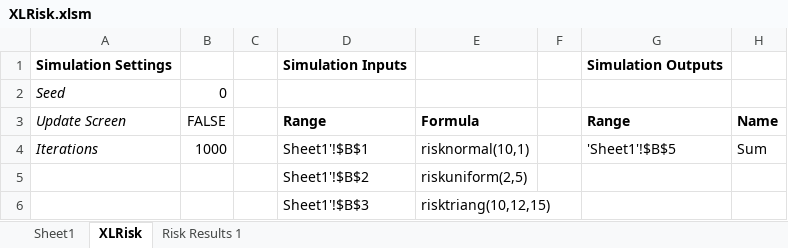
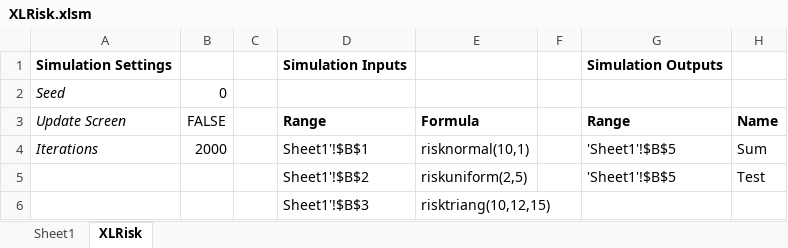
Before and after one commit to pyscripter/XLRisk, an Excel workbook: XLRisk.xlsm, sheet XLRisk, drawn as a sheet; values as stored, in another font and other column widths than the file's, no borders; the diff names each change by its address in the sheet, - before the commit and + after, or states it on an @@ line.

```diff
--- a/XLRisk.xlsm (sheet XLRisk)
+++ b/XLRisk.xlsm (sheet XLRisk)
-sheet tab: Risk Results 1
-B4 (FALSE): 1000
+B4 (FALSE): 2000
-G5 (Range): (empty)
+G5 (Range): 'Sheet1'!$B$5
-H5 (Name): (empty)
+H5 (Name): Test
```
Also changed, not shown: sheet Sheet1, charts or pictures, 2 other files.
